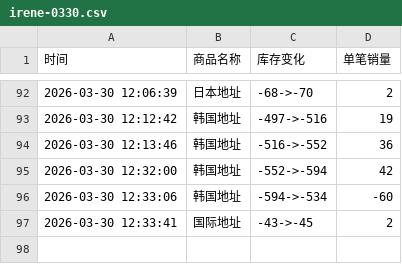
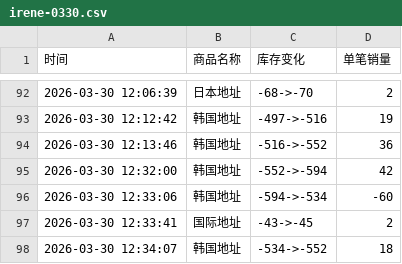
Before and after one commit to yuiki001/irene-0330, a CSV file: irene-0330.csv, drawn as a sheet; only a part is shown, gaps mark what is left out; the diff names each change by its address in the sheet, - before the commit and + after, or states it on an @@ line.

Commit message:
自动更新数据 2026-03-30 12:34:08

```diff
--- a/irene-0330.csv
+++ b/irene-0330.csv
+row 98: 2026-03-30 12:34:07 | 韩国地址 | -534->-552 | 18
```
